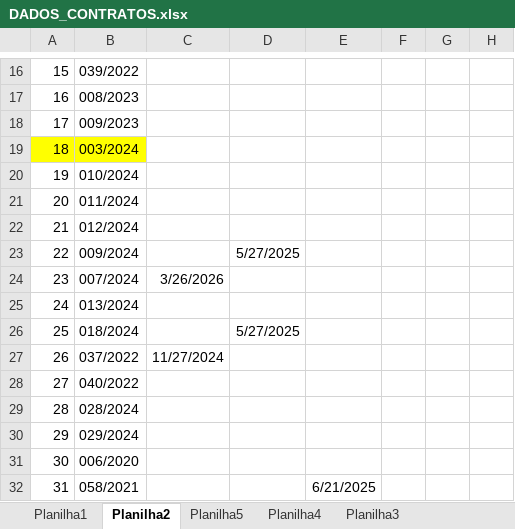
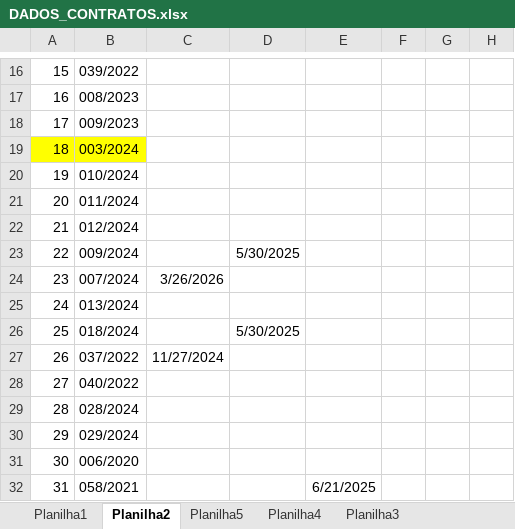
Before and after one commit to brumas2022/patrimonio, an Excel workbook: DADOS_CONTRATOS.xlsx, sheet Planilha2, drawn as a sheet; only a part is shown, gaps mark what is left out; values as stored, in another font and other column widths than the file's, no borders; the diff names each change by its address in the sheet, - before the commit and + after, or states it on an @@ line.

```diff
--- a/DADOS_CONTRATOS.xlsx (sheet Planilha2)
+++ b/DADOS_CONTRATOS.xlsx (sheet Planilha2)
-D23: 5/27/2025
+D23: 5/30/2025
-D26: 5/27/2025
+D26: 5/30/2025
```
Also changed, not shown: sheet Planilha3.
